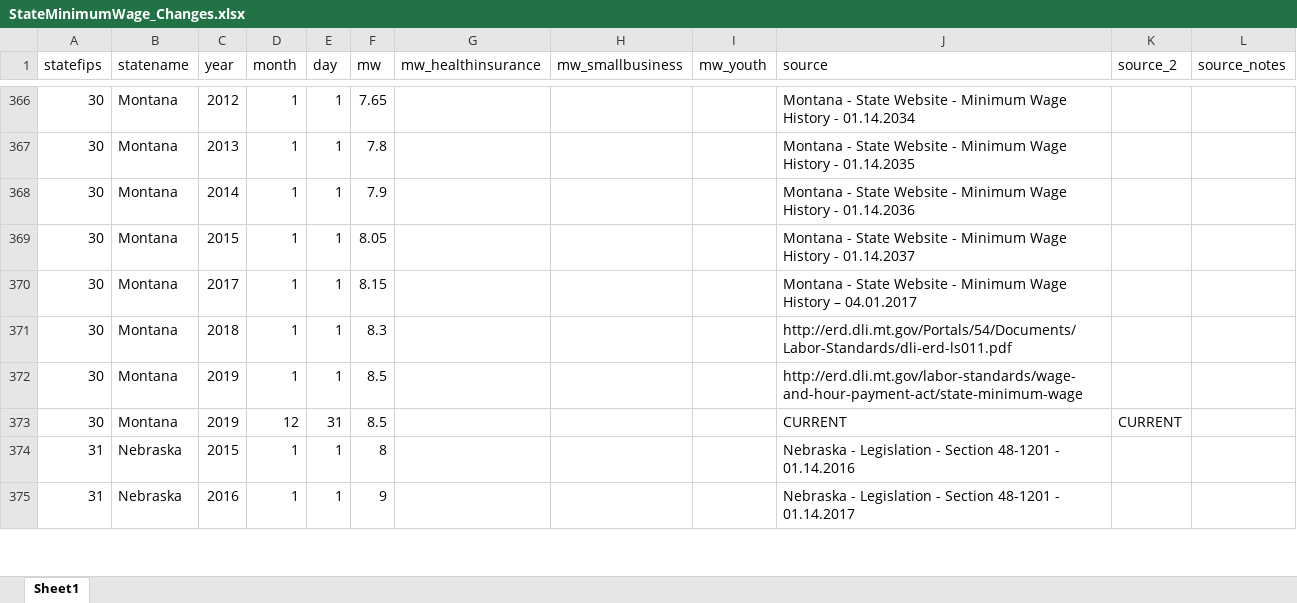
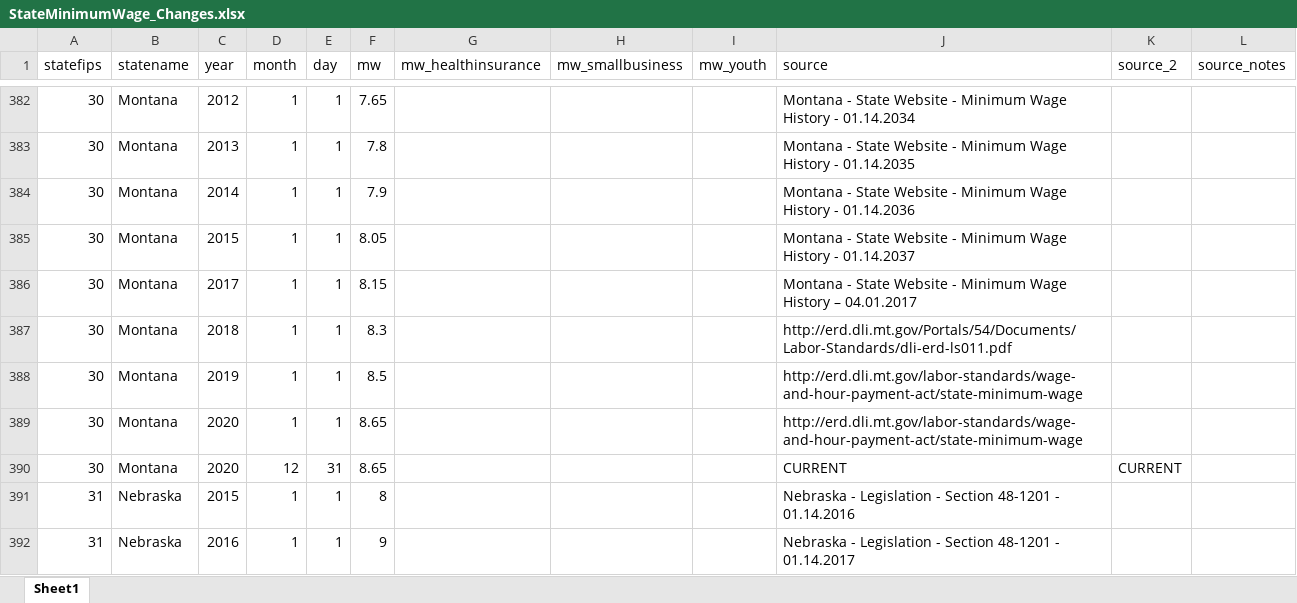
Before and after one commit to benzipperer/historicalminwage, an Excel workbook: rawdata/StateMinimumWage_Changes.xlsx, sheet Sheet1, drawn as a sheet; only a part is shown, gaps mark what is left out; values as stored, in another font and other column widths than the file's, no cell formats; addresses are those after the commit; the diff covers the shown part only; the diff names each change by its address in the sheet, - before the commit and + after, or states it on an @@ line.

```diff
--- a/rawdata/StateMinimumWage_Changes.xlsx (sheet Sheet1)
+++ b/rawdata/StateMinimumWage_Changes.xlsx (sheet Sheet1)
+row 389: 30 | Montana | 2020 | 1 | 1 | 8.65 |  |  |  | http://erd.dli.mt.gov/labor-standards/wage-and-hour-payment-act/state-minimum-wage
-C390 (year): 2019
+C390 (year): 2020
-F390 (mw): 8.5
+F390 (mw): 8.65
```
Also changed, not shown: 26 added rows, 3 removed rows and 55 edited cells elsewhere in this sheet, cell formats, rawdata/FederalMinimumWage_Changes.xlsx, 1 other file.
